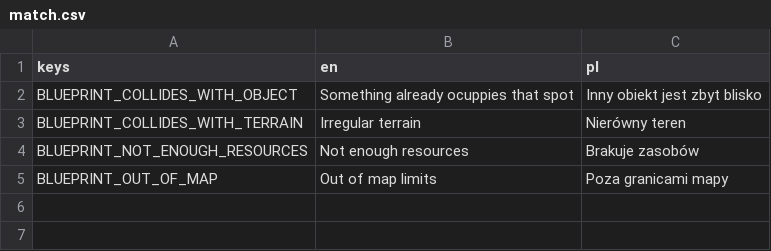
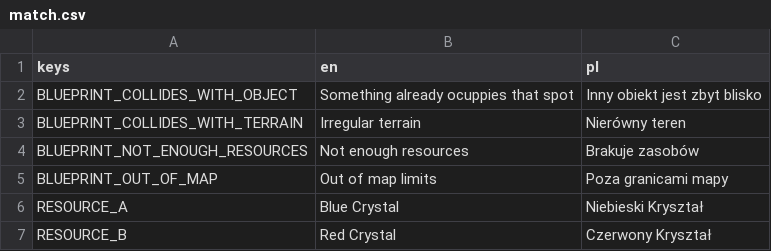
Before and after one commit to lampe-games/godot-open-rts, a CSV file: assets/translations/match.csv, drawn as a sheet; the diff names each change by its address in the sheet, - before the commit and + after, or states it on an @@ line.

Commit message:
Create resource HUD's popups & logos, closes #26

```diff
--- a/assets/translations/match.csv
+++ b/assets/translations/match.csv
+row 6: RESOURCE_A | Blue Crystal | Niebieski Kryształ
+row 7: RESOURCE_B | Red Crystal | Czerwony Kryształ
```
Also changed, not shown: 2 other files.
